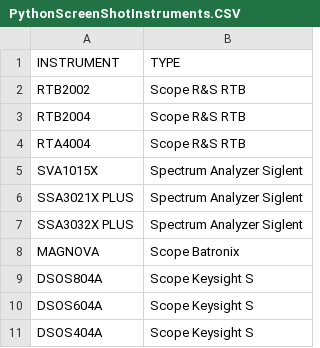
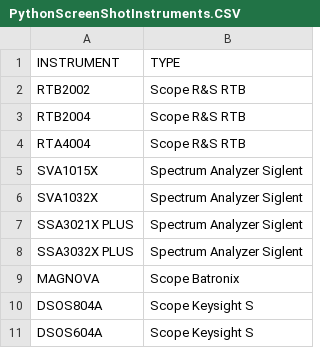
Before and after one commit to steveway/pythonscreenshot, a CSV file: config/PythonScreenShotInstruments.CSV, drawn as a sheet; only a part is shown; the shorter side is filled out with more unchanged rows.

Commit message:
Added support for manual IP entry, needs testing.

```diff
--- a/config/PythonScreenShotInstruments.CSV
+++ b/config/PythonScreenShotInstruments.CSV
@@ -5,2 +5,3 @@ RTA4004;Scope R&S RTB
 SVA1015X;Spectrum Analyzer Siglent
+SVA1032X;Spectrum Analyzer Siglent
 SSA3021X PLUS;Spectrum Analyzer Siglent
```
Also changed, not shown: 2 other files.
